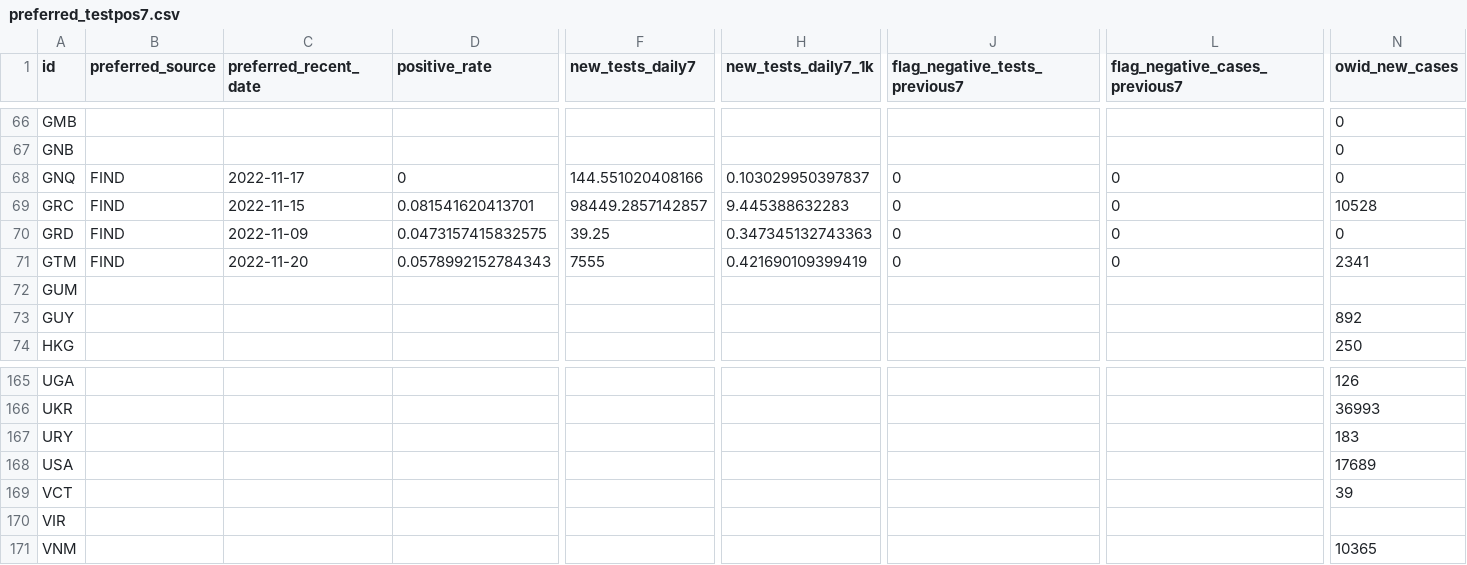
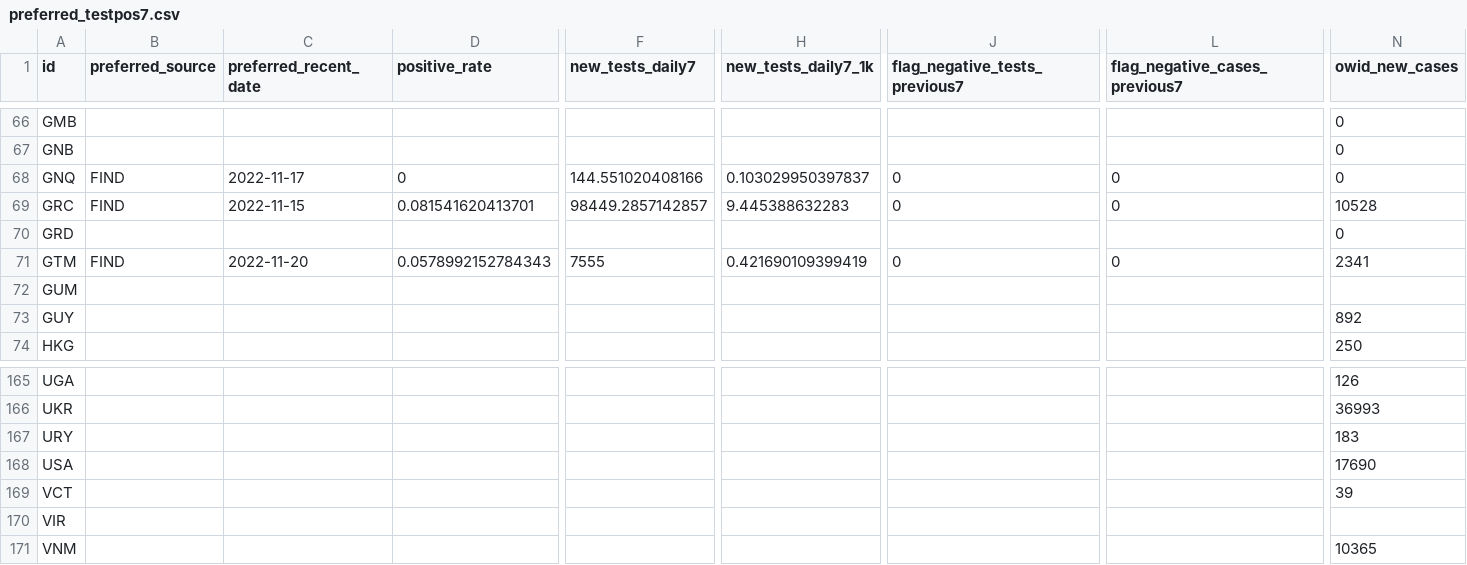
Before and after one commit to CDCgov/ITF_Power_BI, a CSV file: itf_dashboard/output/preferred_testpos7.csv, drawn as a sheet; only a part is shown, gaps mark what is left out; the diff covers the shown part only; the diff names each change by its address in the sheet, - before the commit and + after, or states it on an @@ line.

```diff
--- a/itf_dashboard/output/preferred_testpos7.csv
+++ b/itf_dashboard/output/preferred_testpos7.csv
-B70 (preferred_source): FIND
+B70 (preferred_source): (empty)
-C70 (preferred_recent_date): 2022-11-09
+C70 (preferred_recent_date): (empty)
-D70 (positive_rate): 0.0473157415832575
+D70 (positive_rate): (empty)
-F70 (new_tests_daily7): 39.25
+F70 (new_tests_daily7): (empty)
-H70 (new_tests_daily7_1k): 0.347345132743363
+H70 (new_tests_daily7_1k): (empty)
-J70 (flag_negative_tests_previous7): 0
+J70 (flag_negative_tests_previous7): (empty)
-L70 (flag_negative_cases_previous7): 0
+L70 (flag_negative_cases_previous7): (empty)
-N168 (owid_new_cases): 17689
+N168 (owid_new_cases): 17690
```
Also changed, not shown: 1 edited cell elsewhere in this file, itf_dashboard/output/hosp_data_latest.csv, itf_dashboard/output/vaccinations_manufacturers.csv, 1 other file.
